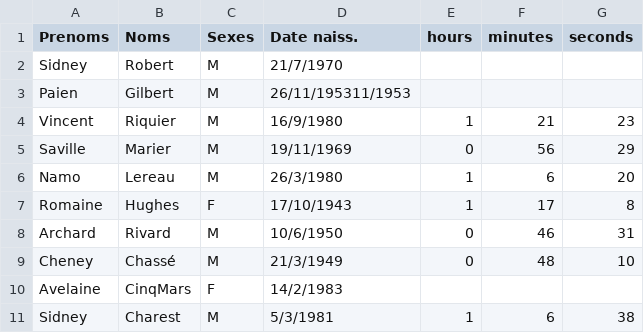
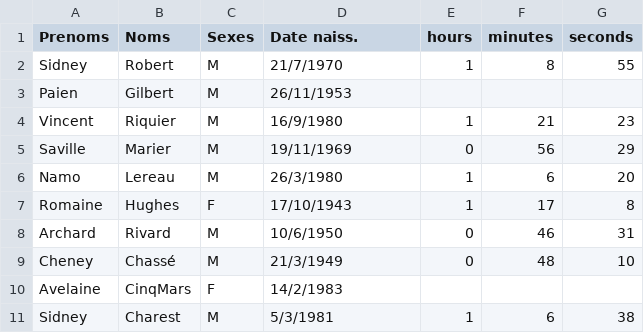
Before and after one commit to Voyager2718/Docs, a CSV file: University/TPs/AP2/TP5/results.csv, drawn as a sheet.

Commit message:
Add a function that can save result to file

```diff
--- a/University/TPs/AP2/TP5/results.csv
+++ b/University/TPs/AP2/TP5/results.csv
@@ -1,4 +1,4 @@
 Prenoms;Noms;Sexes;Date naiss.;hours;minutes;seconds
-Sidney;Robert;M;21/7/1970
-Paien;Gilbert;M;26/11/195311/1953
+Sidney;Robert;M;21/7/1970;1;8;55
+Paien;Gilbert;M;26/11/1953
 Vincent;Riquier;M;16/9/1980;1;21;23
```
Also changed, not shown: 2 other files.
